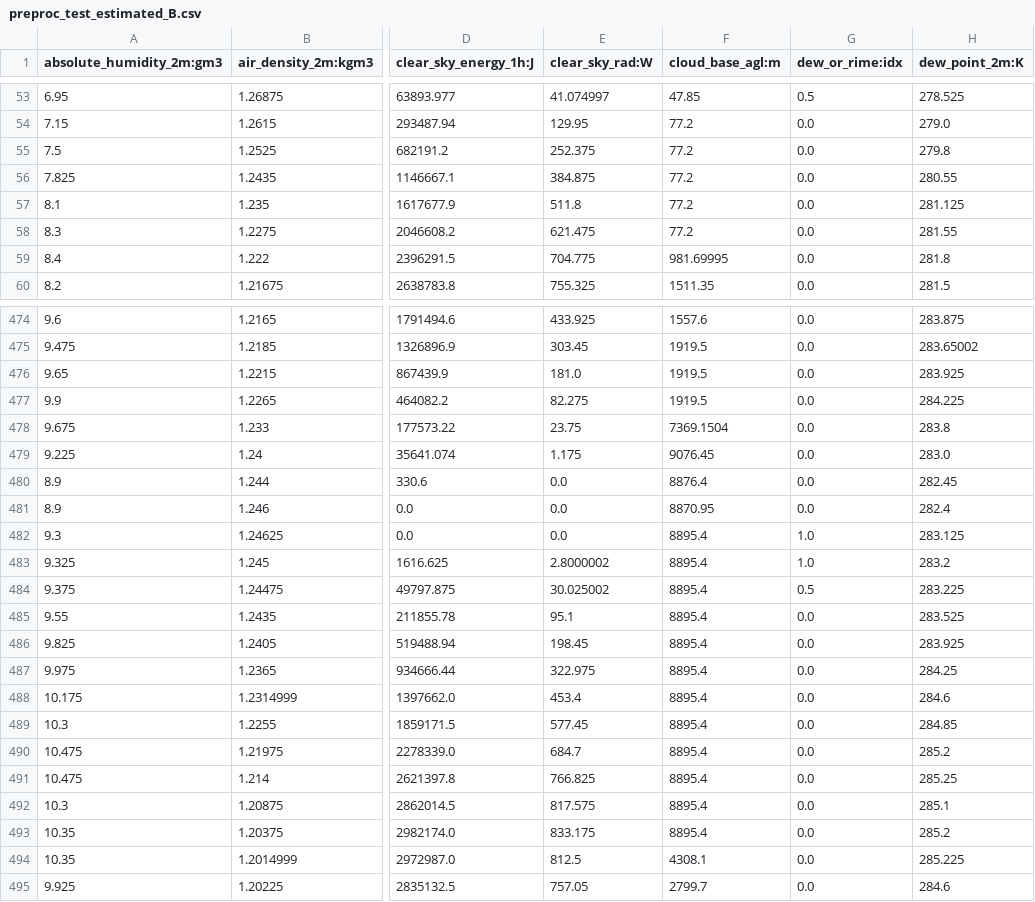
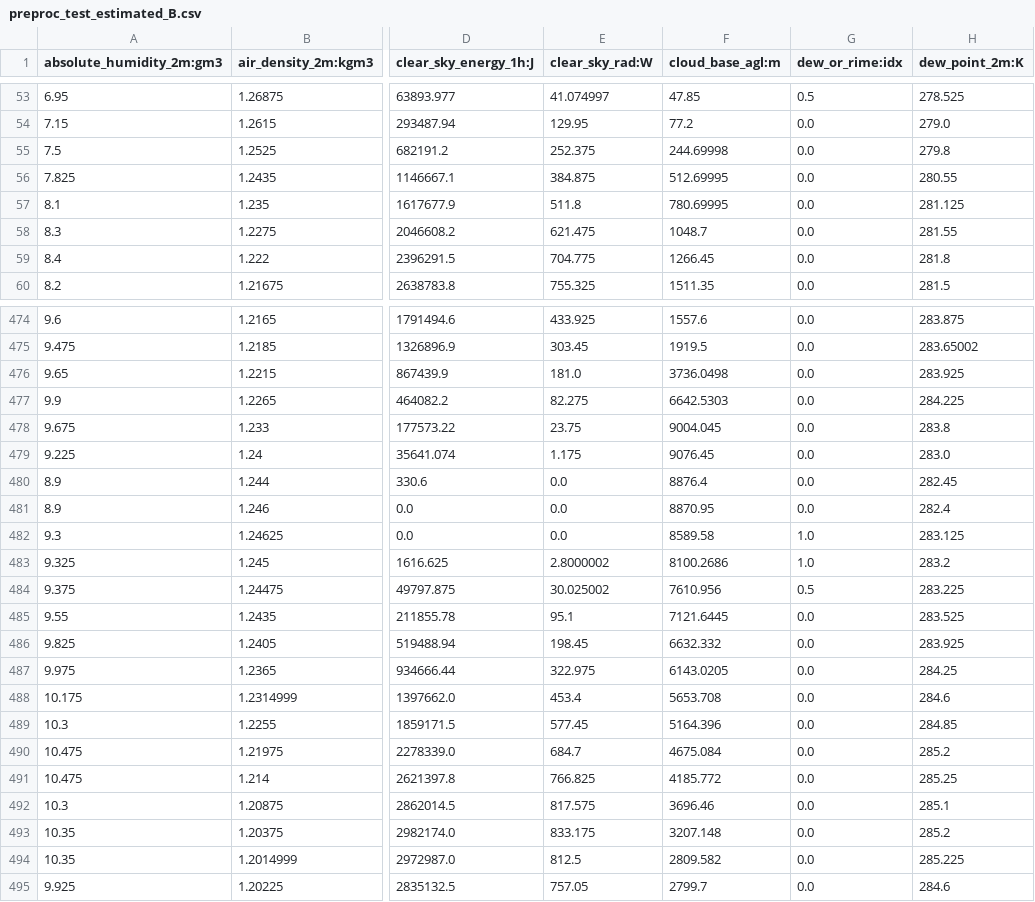
Before and after one commit to denkroen/mlearning, a CSV file: B/preproc_test_estimated_B.csv, drawn as a sheet; only a part is shown, gaps mark what is left out; the diff covers the shown part only; the diff names each change by its address in the sheet, - before the commit and + after, or states it on an @@ line.

```diff
--- a/B/preproc_test_estimated_B.csv
+++ b/B/preproc_test_estimated_B.csv
-F55 (cloud_base_agl:m): 77.2
+F55 (cloud_base_agl:m): 244.69998
-F56 (cloud_base_agl:m): 77.2
+F56 (cloud_base_agl:m): 512.69995
-F57 (cloud_base_agl:m): 77.2
+F57 (cloud_base_agl:m): 780.69995
-F58 (cloud_base_agl:m): 77.2
+F58 (cloud_base_agl:m): 1048.7
-F59 (cloud_base_agl:m): 981.69995
+F59 (cloud_base_agl:m): 1266.45
-F476 (cloud_base_agl:m): 1919.5
+F476 (cloud_base_agl:m): 3736.0498
-F477 (cloud_base_agl:m): 1919.5
+F477 (cloud_base_agl:m): 6642.5303
-F478 (cloud_base_agl:m): 7369.1504
+F478 (cloud_base_agl:m): 9004.045
-F482 (cloud_base_agl:m): 8895.4
+F482 (cloud_base_agl:m): 8589.58
-F483 (cloud_base_agl:m): 8895.4
+F483 (cloud_base_agl:m): 8100.2686
-F484 (cloud_base_agl:m): 8895.4
+F484 (cloud_base_agl:m): 7610.956
-F485 (cloud_base_agl:m): 8895.4
+F485 (cloud_base_agl:m): 7121.6445
-F486 (cloud_base_agl:m): 8895.4
+F486 (cloud_base_agl:m): 6632.332
-F487 (cloud_base_agl:m): 8895.4
+F487 (cloud_base_agl:m): 6143.0205
-F488 (cloud_base_agl:m): 8895.4
+F488 (cloud_base_agl:m): 5653.708
-F489 (cloud_base_agl:m): 8895.4
+F489 (cloud_base_agl:m): 5164.396
-F490 (cloud_base_agl:m): 8895.4
+F490 (cloud_base_agl:m): 4675.084
-F491 (cloud_base_agl:m): 8895.4
+F491 (cloud_base_agl:m): 4185.772
-F492 (cloud_base_agl:m): 8895.4
+F492 (cloud_base_agl:m): 3696.46
-F493 (cloud_base_agl:m): 8895.4
+F493 (cloud_base_agl:m): 3207.148
-F494 (cloud_base_agl:m): 4308.1
+F494 (cloud_base_agl:m): 2809.582
```
Also changed, not shown: 61 edited cells elsewhere in this file, A/preproc_test_estimated_A.csv, A/preproc_train_estimated_A.csv, 4 other files.
